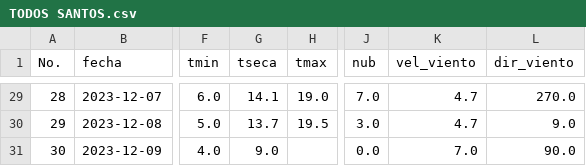
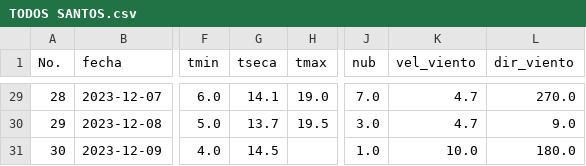
Before and after one commit to Climatologia-INSIVUMEH/monthly_data_by_station_csv, a CSV file: outputcsv/TODOS SANTOS.csv, drawn as a sheet; only a part is shown, gaps mark what is left out; the diff names each change by its address in the sheet, - before the commit and + after, or states it on an @@ line.

```diff
--- a/outputcsv/TODOS SANTOS.csv
+++ b/outputcsv/TODOS SANTOS.csv
-G31 (tseca): 9.0
+G31 (tseca): 14.5
-J31 (nub): 0.0
+J31 (nub): 1.0
-K31 (vel_viento): 7.0
+K31 (vel_viento): 10.0
-L31 (dir_viento): 90.0
+L31 (dir_viento): 180.0
```
Also changed, not shown: outputcsv/CAMOTAN.csv, outputcsv/HUEHUETENANGO.csv, 37 other files.
